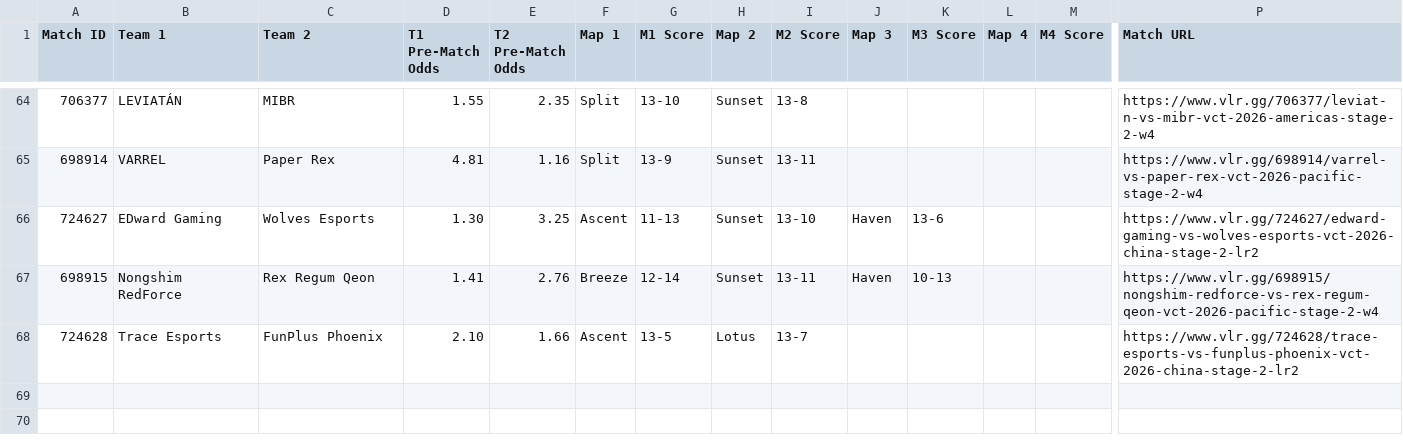
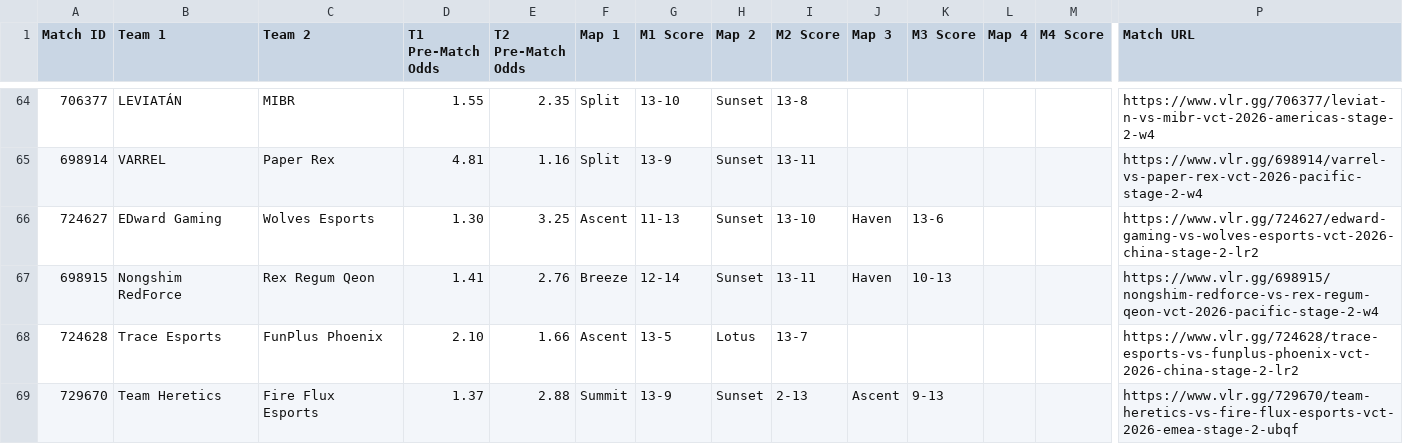
Before and after one commit to poveshcannoo/ValorantScrapping, a CSV file: vlr_matches_with_odds.csv, drawn as a sheet; only a part is shown, gaps mark what is left out; rows hold the shown columns only; the diff names each change by its address in the sheet, - before the commit and + after, or states it on an @@ line.

```diff
--- a/vlr_matches_with_odds.csv
+++ b/vlr_matches_with_odds.csv
+row 69: 729670 | Team Heretics | Fire Flux Esports | 1.37 | 2.88 | Summit | 13-9 | Sunset | 2-13 | Ascent | 9-13 |  |  | https://www.vlr.gg/729670/team-heretics-vs-fire-flux-esports-vct-2026-emea-stage-2-ubqf
```
Also changed, not shown: 1 other file.
